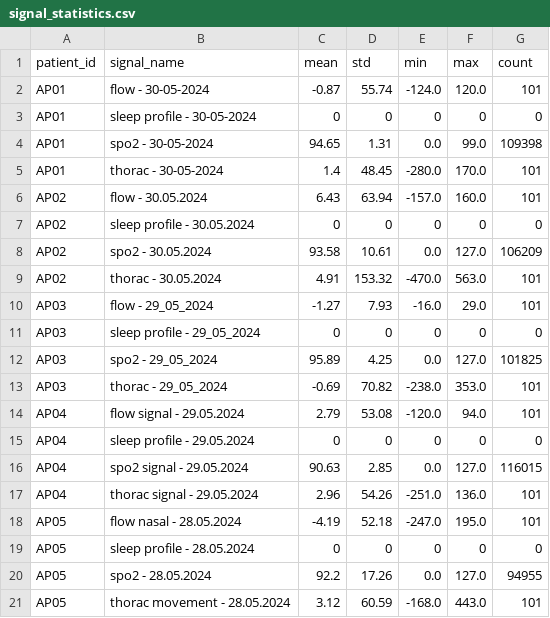
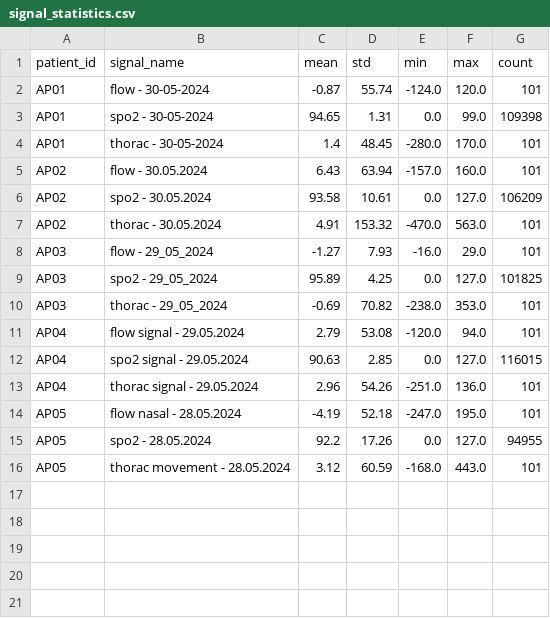
Before and after one commit to ASHMEET555/AI-for-Health-, a CSV file: internship/Dataset/signal_statistics.csv, drawn as a sheet; the diff names each change by its address in the sheet, - before the commit and + after, or states it on an @@ line.

Commit message:
full dataset

```diff
--- a/internship/Dataset/signal_statistics.csv
+++ b/internship/Dataset/signal_statistics.csv
-row 3: AP01 | sleep profile - 30-05-2024 | 0 | 0 | 0 | 0 | 0
-row 7: AP02 | sleep profile - 30.05.2024 | 0 | 0 | 0 | 0 | 0
-row 11: AP03 | sleep profile - 29_05_2024 | 0 | 0 | 0 | 0 | 0
-row 15: AP04 | sleep profile - 29.05.2024 | 0 | 0 | 0 | 0 | 0
-row 19: AP05 | sleep profile - 28.05.2024 | 0 | 0 | 0 | 0 | 0
```
Also changed, not shown: 8 other files.
